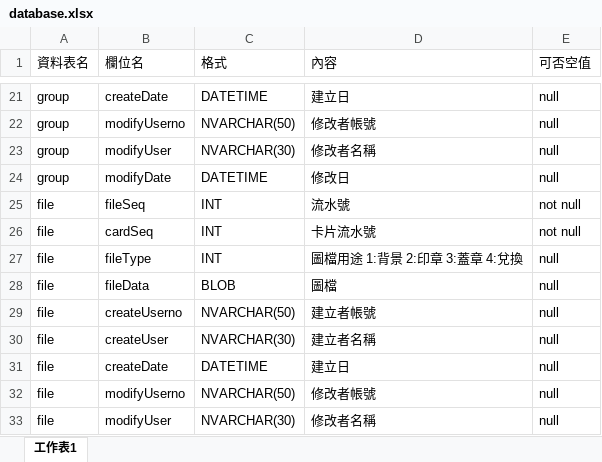
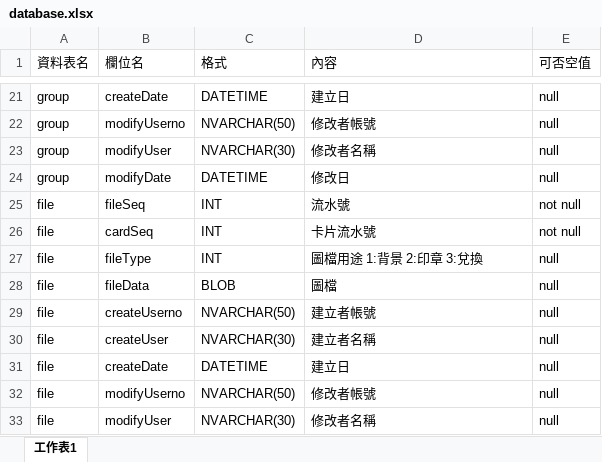
Before and after one commit to firekilin/LineLiffRewardPoints, an Excel workbook: doc/database.xlsx, sheet 工作表1, drawn as a sheet; only a part is shown, gaps mark what is left out; values as stored, in another font and other column widths than the file's, no borders; the diff names each change by its address in the sheet, - before the commit and + after, or states it on an @@ line.

```diff
--- a/doc/database.xlsx (sheet 工作表1)
+++ b/doc/database.xlsx (sheet 工作表1)
-D27 (內容): 圖檔用途 1:背景 2:印章 3:蓋章 4:兌換
+D27 (內容): 圖檔用途 1:背景 2:印章 3:兌換
```
Also changed, not shown: 10 other files.
